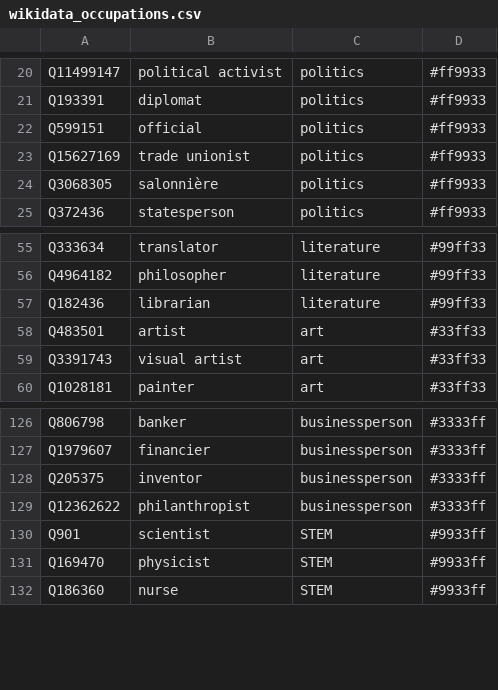
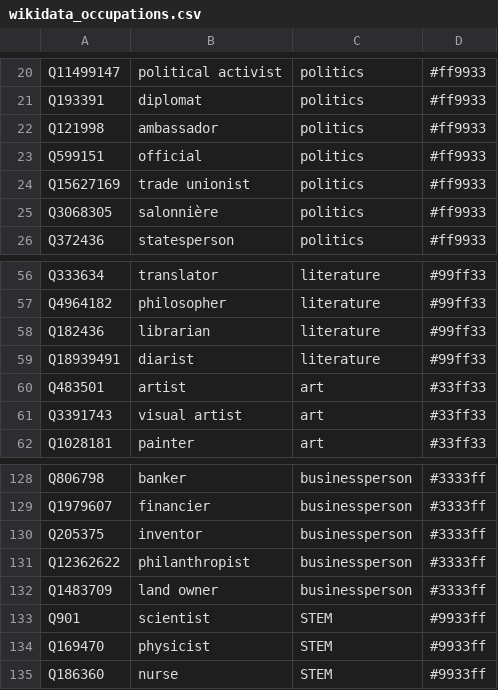
Before and after one commit to Danysan1/osm-wikidata-map-framework, a CSV file: public/csv/wikidata_occupations.csv, drawn as a sheet; only a part is shown, gaps mark what is left out.

```diff
--- a/public/csv/wikidata_occupations.csv
+++ b/public/csv/wikidata_occupations.csv
@@ -21,2 +21,3 @@ Q11499147,political activist,politics,#ff9933
 Q193391,diplomat,politics,#ff9933
+Q121998,ambassador,politics,#ff9933
 Q599151,official,politics,#ff9933
@@ -57,2 +58,3 @@ Q4964182,philosopher,literature,#99ff33
 Q182436,librarian,literature,#99ff33
+Q18939491,diarist,literature,#99ff33
 Q483501,artist,art,#33ff33
@@ -129,2 +131,3 @@ Q205375,inventor,businessperson,#3333ff
 Q12362622,philanthropist,businessperson,#3333ff
+Q1483709,land owner,businessperson,#3333ff
 Q901,scientist,STEM,#9933ff
```
Also changed, not shown: 10 other files.
